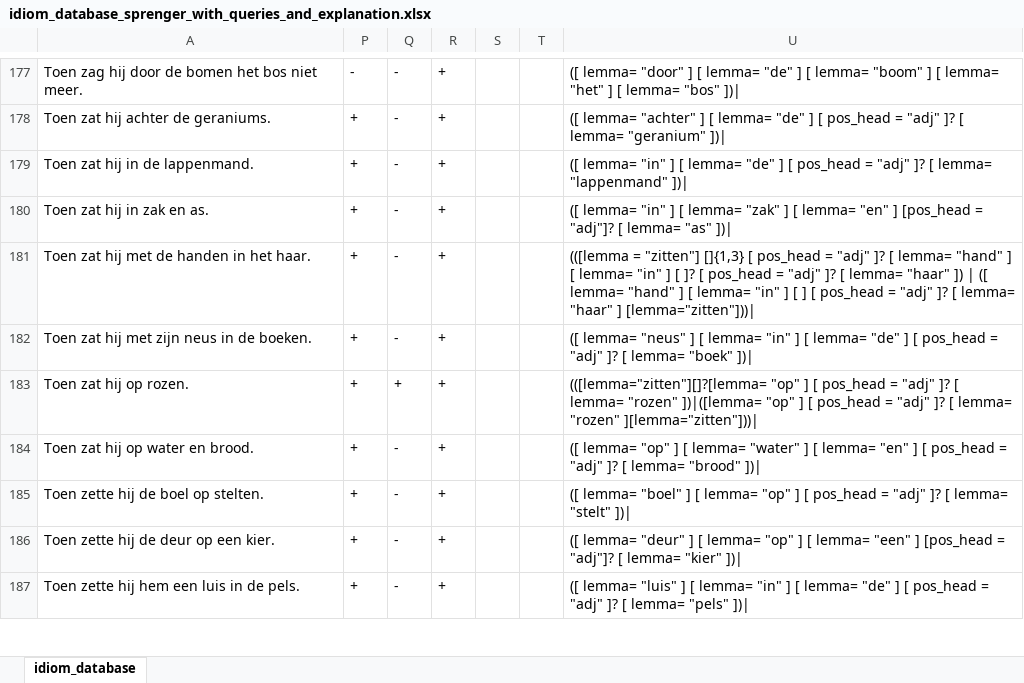
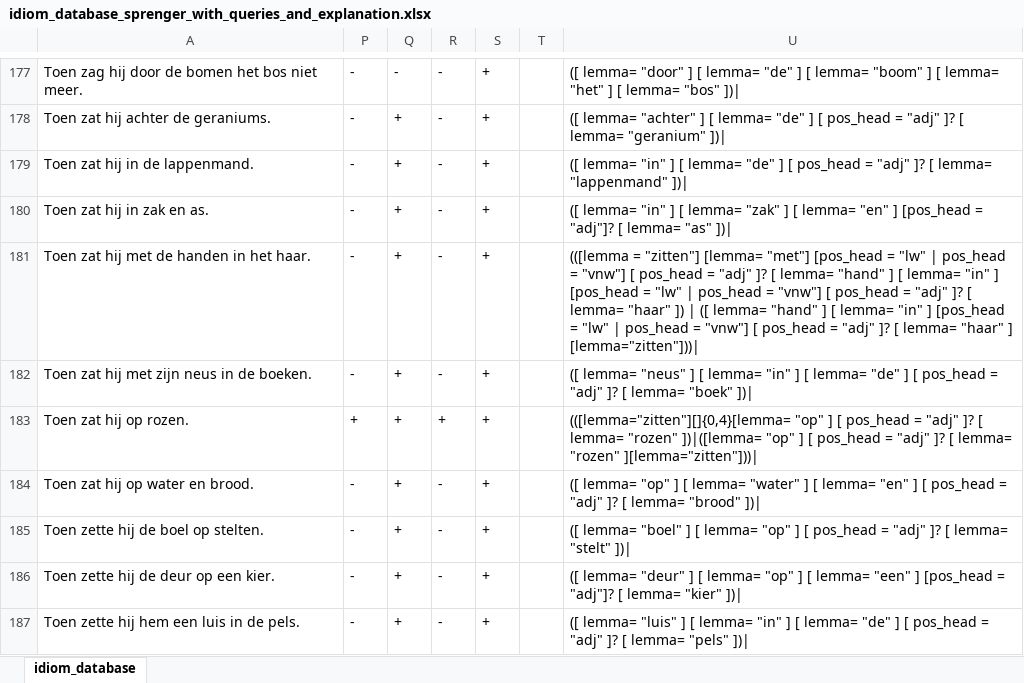
Before and after one commit to s2589036/mp, an Excel workbook: idiom_database/idiom_database_sprenger_with_queries_and_explanation.xlsx, sheet idiom_database, drawn as a sheet; only a part is shown, gaps mark what is left out; values as stored, in another font and other column widths than the file's, no borders; conditional formats not drawn; removed rows and columns are numbered as before the commit, all else as after; the diff covers the shown part only; the diff names each change by its address in the sheet, - before the commit and + after, or states it on an @@ line.

Commit message:
changed queries and downloaded and processed updated idioms

```diff
--- a/idiom_database/idiom_database_sprenger_with_queries_and_explanation.xlsx (sheet idiom_database)
+++ b/idiom_database/idiom_database_sprenger_with_queries_and_explanation.xlsx (sheet idiom_database)
+column P, rows 177-187: - | - | - | - | - | - | + | - | - | - | -
-column S, empty
-U181: …= "zitten"] []{1,3} [ pos_head = "adj" ]? [ lemma= "hand" ] [ lemma= "in" ] [ ]? [ pos_head = "adj" ]? [ lemma= "haar" ]) | ([ lemma= "hand" ] [ lemma= "in" ] [ ] [ pos_head…
+U181: …= "zitten"] [lemma= "met"] [pos_head = "lw" | pos_head = "vnw"] [ pos_head = "adj" ]? [ lemma= "hand" ] [ lemma= "in" ] [pos_head = "lw" | pos_head = "vnw"] [ pos_head = "adj" ]? [ lemma= "haar" ]) | ([ lemma= "hand" ] [ lemma= "in" ] [pos_head = "lw" | pos_head = "vnw"] [ pos_head…
-U183: (([lemma="zitten"][]?[lemma= "op" ]…
+U183: (([lemma="zitten"][]{0,4}[lemma= "op" ]…
```
Also changed, not shown: 37 edited cells elsewhere in this sheet, hidden cells, 2 other files.
